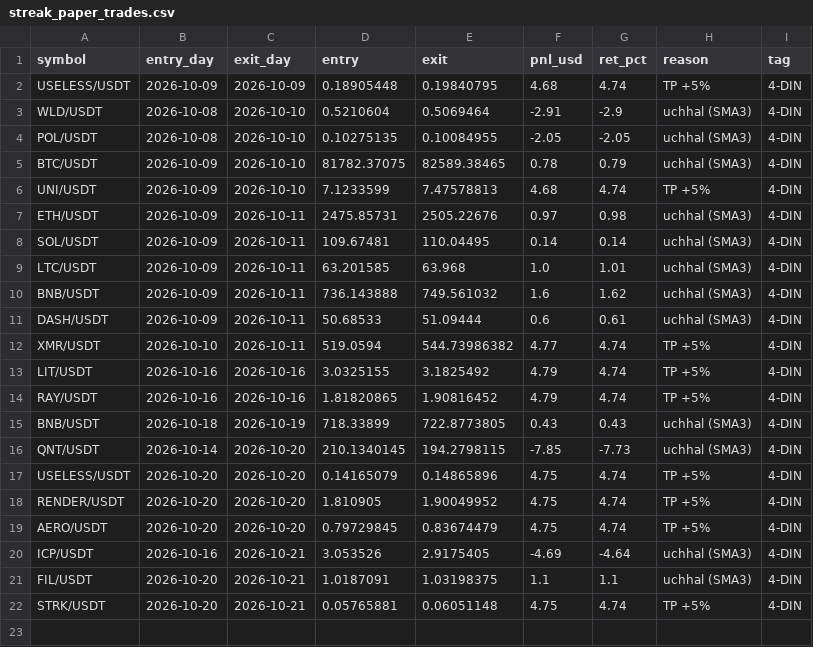
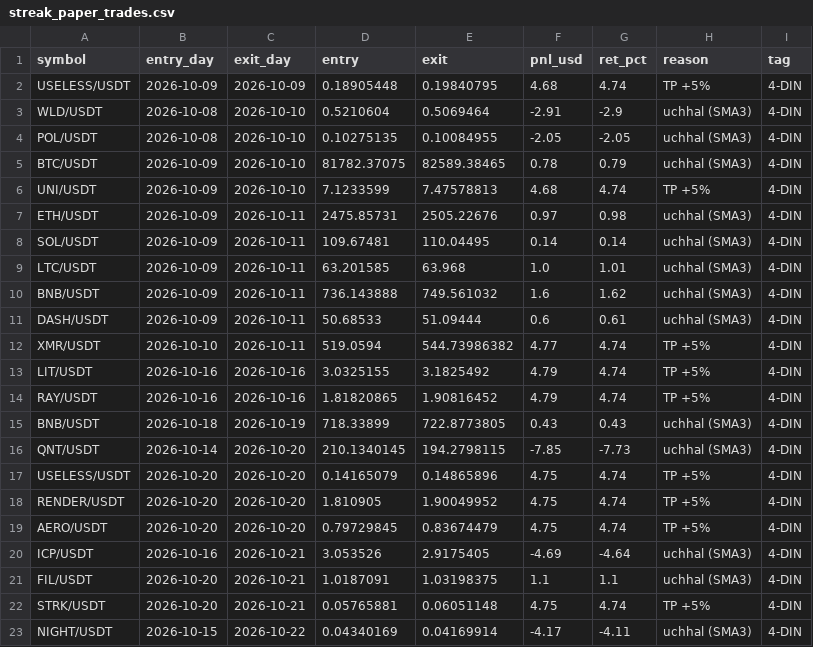
Before and after one commit to Asifali549/Asif-Ali, a CSV file: streak_paper_trades.csv, drawn as a sheet; the diff names each change by its address in the sheet, - before the commit and + after, or states it on an @@ line.

```diff
--- a/streak_paper_trades.csv
+++ b/streak_paper_trades.csv
+row 23: NIGHT/USDT | 2026-10-15 | 2026-10-22 | 0.04340169 | 0.04169914 | -4.17 | -4.11 | uchhal (SMA3) | 4-DIN
```
Also changed, not shown: 1 other file.
